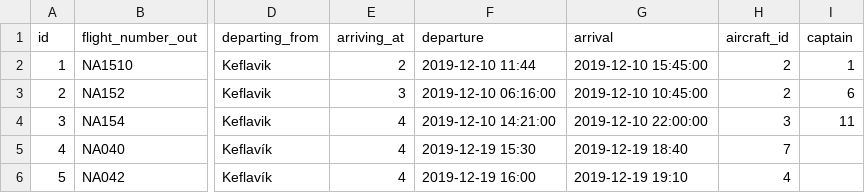
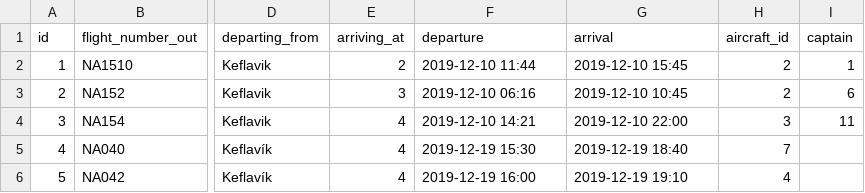
Before and after one commit to heidars19/3ja-vikna-verkefni, a CSV file: program_code/Data/Worktrips.csv, drawn as a sheet; only a part is shown, gaps mark what is left out; the diff names each change by its address in the sheet, - before the commit and + after, or states it on an @@ line.

```diff
--- a/program_code/Data/Worktrips.csv
+++ b/program_code/Data/Worktrips.csv
-G2 (arrival): 2019-12-10 15:45:00
+G2 (arrival): 2019-12-10 15:45
-F3 (departure): 2019-12-10 06:16:00
+F3 (departure): 2019-12-10 06:16
-G3 (arrival): 2019-12-10 10:45:00
+G3 (arrival): 2019-12-10 10:45
-F4 (departure): 2019-12-10 14:21:00
+F4 (departure): 2019-12-10 14:21
-G4 (arrival): 2019-12-10 22:00:00
+G4 (arrival): 2019-12-10 22:00
```
Also changed, not shown: program_code/Data/Worktrips_old.csv.
